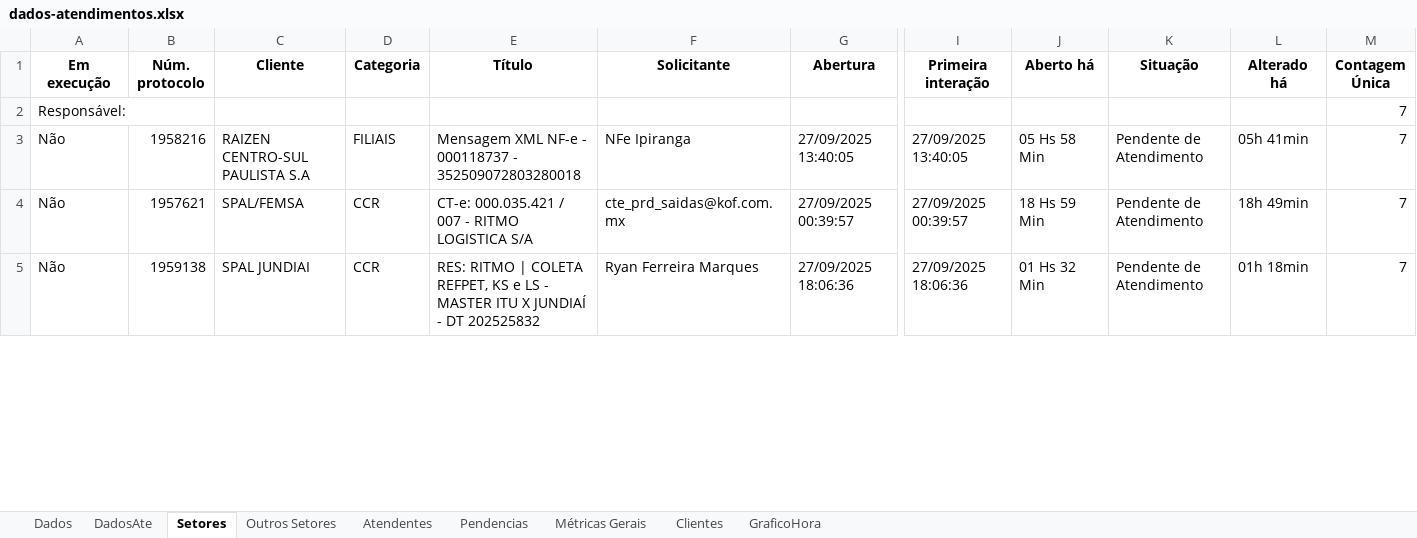
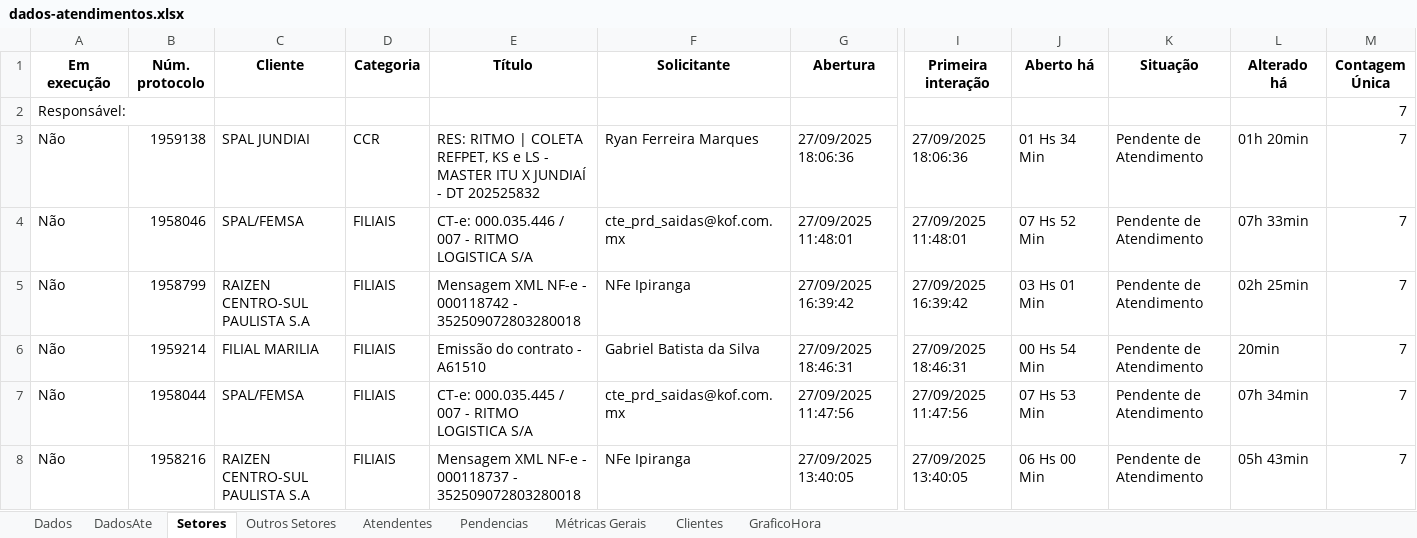
Before and after one commit to GabrielSilvaRit/Excel-painel, an Excel workbook: dados-atendimentos.xlsx, sheet Setores, drawn as a sheet; only a part is shown, gaps mark what is left out; values as stored, in another font and other column widths than the file's, no borders; addresses are those after the commit; rows hold the shown columns only; the diff covers the shown part only; the diff names each change by its address in the sheet, - before the commit and + after, or states it on an @@ line.

```diff
--- a/dados-atendimentos.xlsx (sheet Setores)
+++ b/dados-atendimentos.xlsx (sheet Setores)
+row 3: Não | 1959138 | SPAL JUNDIAI | CCR | RES: RITMO | COLETA REFPET, KS e LS - MASTER ITU X JUNDIAÍ - DT 202525832 | Ryan Ferreira Marques | 27/09/2025 18:06:36 | 27/09/2025 18:06:36 | 01 Hs 34 Min | Pendente de Atendimento | 01h 20min | 7
+row 4: Não | 1958046 | SPAL/FEMSA | FILIAIS | CT-e: 000.035.446 / 007 - RITMO LOGISTICA S/A | cte_prd_saidas@kof.com.mx | 27/09/2025 11:48:01 | 27/09/2025 11:48:01 | 07 Hs 52 Min | Pendente de Atendimento | 07h 33min | 7
-B5 (Núm. protocolo): 1958216
+B5 (Núm. protocolo): 1958799
-E5 (Título): …NF-e - 000118737 - 352509072803280018
+E5 (Título): …NF-e - 000118742 - 352509072803280018
-G5 (Abertura): 27/09/2025 13:40:05
+G5 (Abertura): 27/09/2025 16:39:42
-I5 (Primeira interação): 27/09/2025 13:40:05
+I5 (Primeira interação): 27/09/2025 16:39:42
-J5 (Aberto há): 05 Hs 58 Min
+J5 (Aberto há): 03 Hs 01 Min
-L5 (Alterado há): 05h 41min
+L5 (Alterado há): 02h 25min
+row 6: Não | 1959214 | FILIAL MARILIA | FILIAIS | Emissão do contrato - A61510 | Gabriel Batista da Silva | 27/09/2025 18:46:31 | 27/09/2025 18:46:31 | 00 Hs 54 Min | Pendente de Atendimento | 20min | 7
-B7 (Núm. protocolo): 1957621
+B7 (Núm. protocolo): 1958044
-D7:D8 (Categoria): CCR
+D7:D8 (Categoria): FILIAIS
-E7 (Título): CT-e: 000.035.421 / 007 - RITMO LOGISTICA S/A
+E7 (Título): CT-e: 000.035.445 / 007 - RITMO LOGISTICA S/A
-G7 (Abertura): 27/09/2025 00:39:57
+G7 (Abertura): 27/09/2025 11:47:56
-I7 (Primeira interação): 27/09/2025 00:39:57
+I7 (Primeira interação): 27/09/2025 11:47:56
-J7 (Aberto há): 18 Hs 59 Min
+J7 (Aberto há): 07 Hs 53 Min
-L7 (Alterado há): 18h 49min
+L7 (Alterado há): 07h 34min
-B8 (Núm. protocolo): 1959138
+B8 (Núm. protocolo): 1958216
-C8 (Cliente): SPAL JUNDIAI
+C8 (Cliente): RAIZEN CENTRO-SUL PAULISTA S.A
-E8 (Título): RES: RITMO | COLETA REFPET, KS e LS - MASTER ITU X JUNDIAÍ - DT 202525832
+E8 (Título): Mensagem XML NF-e - 000118737 - 352509072803280018
-F8 (Solicitante): Ryan Ferreira Marques
+F8 (Solicitante): NFe Ipiranga
-G8 (Abertura): 27/09/2025 18:06:36
+G8 (Abertura): 27/09/2025 13:40:05
-I8 (Primeira interação): 27/09/2025 18:06:36
+I8 (Primeira interação): 27/09/2025 13:40:05
-J8 (Aberto há): 01 Hs 32 Min
+J8 (Aberto há): 06 Hs 00 Min
-L8 (Alterado há): 01h 18min
+L8 (Alterado há): 05h 43min
```
Also changed, not shown: 3 removed rows and 38 edited cells elsewhere in this sheet, sheet Dados, sheet DadosAte, sheet Métricas Gerais.
